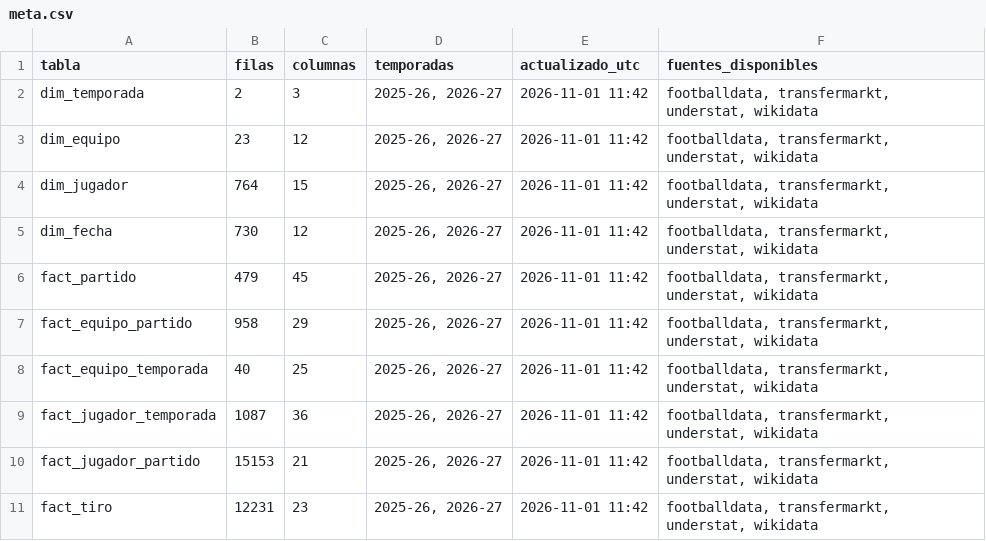
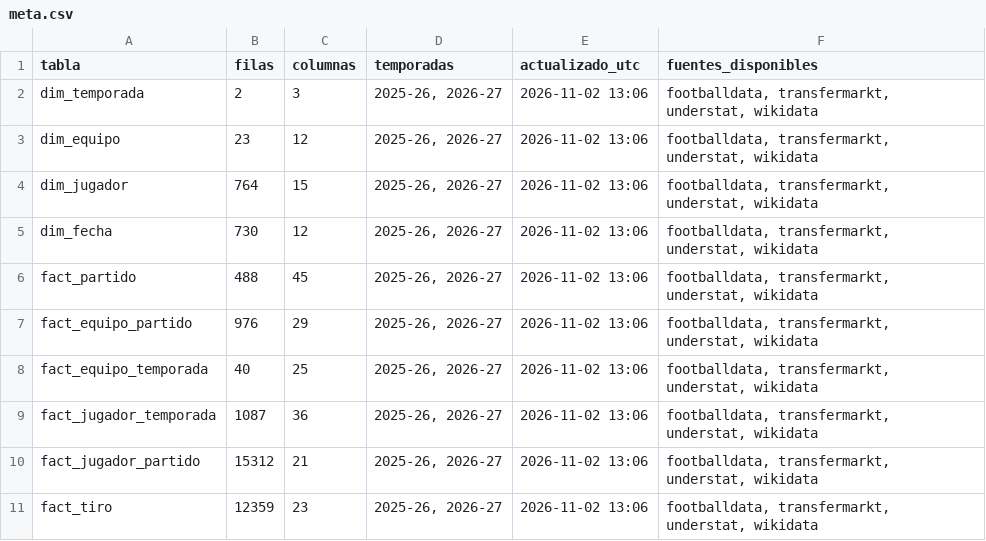
Before and after one commit to andonirdguez/laliga-dashboard, a CSV file: data/gold/meta.csv, drawn as a sheet.

```diff
--- a/data/gold/meta.csv
+++ b/data/gold/meta.csv
@@ -1,11 +1,11 @@
 tabla,filas,columnas,temporadas,actualizado_utc,fuentes_disponibles
-dim_temporada,2,3,"2025-26, 2026-27",2026-11-01 11:42,"footballdata, transfermarkt, understat, wikidata"
-dim_equipo,23,12,"2025-26, 2026-27",2026-11-01 11:42,"footballdata, transfermarkt, understat, wikidata"
-dim_jugador,764,15,"2025-26, 2026-27",2026-11-01 11:42,"footballdata, transfermarkt, understat, wikidata"
-dim_fecha,730,12,"2025-26, 2026-27",2026-11-01 11:42,"footballdata, transfermarkt, understat, wikidata"
-fact_partido,479,45,"2025-26, 2026-27",2026-11-01 11:42,"footballdata, transfermarkt, understat, wikidata"
-fact_equipo_partido,958,29,"2025-26, 2026-27",2026-11-01 11:42,"footballdata, transfermarkt, understat, wikidata"
-fact_equipo_temporada,40,25,"2025-26, 2026-27",2026-11-01 11:42,"footballdata, transfermarkt, understat, wikidata"
-fact_jugador_temporada,1087,36,"2025-26, 2026-27",2026-11-01 11:42,"footballdata, transfermarkt, understat, wikidata"
-fact_jugador_partido,15153,21,"2025-26, 2026-27",2026-11-01 11:42,"footballdata, transfermarkt, understat, wikidata"
-fact_tiro,12231,23,"2025-26, 2026-27",2026-11-01 11:42,"footballdata, transfermarkt, understat, wikidata"
+dim_temporada,2,3,"2025-26, 2026-27",2026-11-02 13:06,"footballdata, transfermarkt, understat, wikidata"
+dim_equipo,23,12,"2025-26, 2026-27",2026-11-02 13:06,"footballdata, transfermarkt, understat, wikidata"
+dim_jugador,764,15,"2025-26, 2026-27",2026-11-02 13:06,"footballdata, transfermarkt, understat, wikidata"
+dim_fecha,730,12,"2025-26, 2026-27",2026-11-02 13:06,"footballdata, transfermarkt, understat, wikidata"
+fact_partido,488,45,"2025-26, 2026-27",2026-11-02 13:06,"footballdata, transfermarkt, understat, wikidata"
+fact_equipo_partido,976,29,"2025-26, 2026-27",2026-11-02 13:06,"footballdata, transfermarkt, understat, wikidata"
+fact_equipo_temporada,40,25,"2025-26, 2026-27",2026-11-02 13:06,"footballdata, transfermarkt, understat, wikidata"
+fact_jugador_temporada,1087,36,"2025-26, 2026-27",2026-11-02 13:06,"footballdata, transfermarkt, understat, wikidata"
+fact_jugador_partido,15312,21,"2025-26, 2026-27",2026-11-02 13:06,"footballdata, transfermarkt, understat, wikidata"
+fact_tiro,12359,23,"2025-26, 2026-27",2026-11-02 13:06,"footballdata, transfermarkt, understat, wikidata"
```
Also changed, not shown: data/gold/fact_equipo_partido.csv, data/gold/fact_equipo_temporada.csv, 3 other files.
